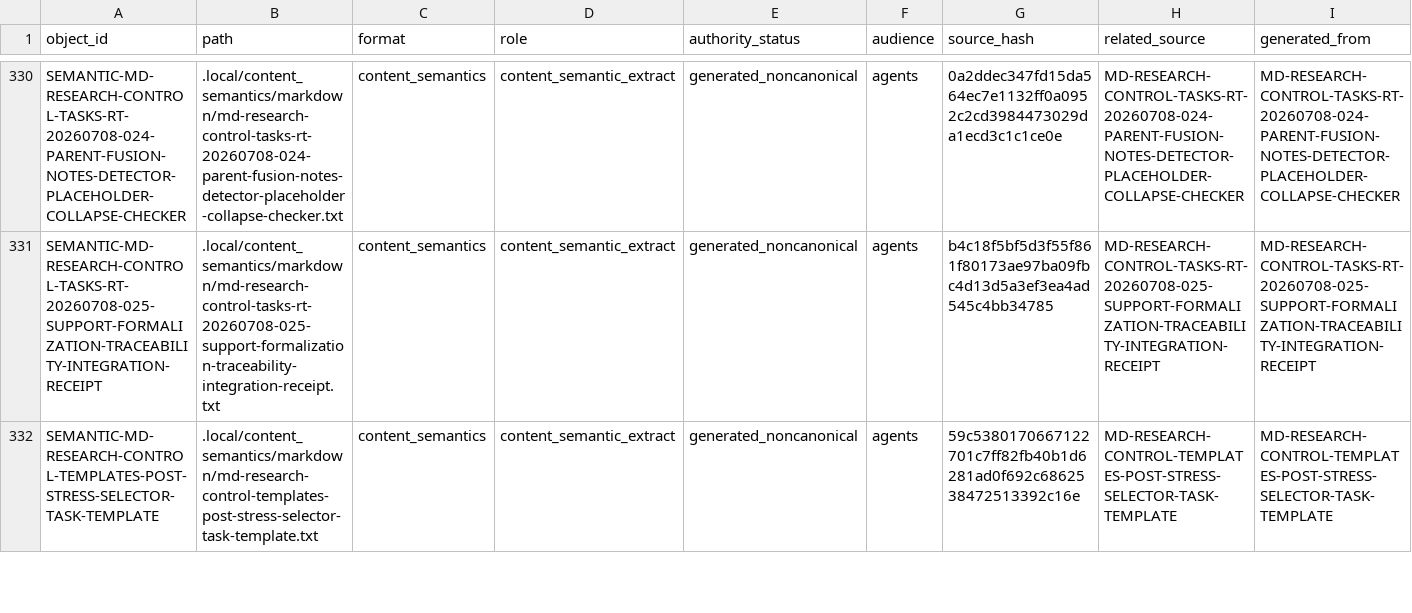
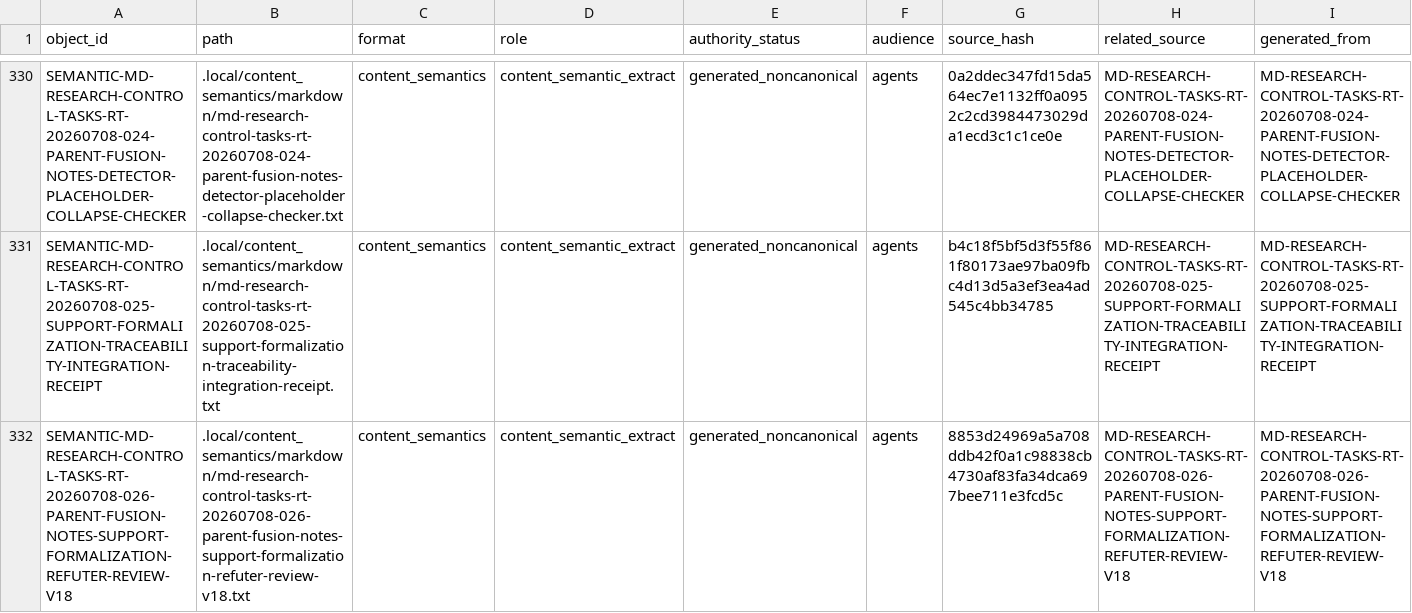
Before and after one commit to AngryOwlAI/The-AEther-Flow, a CSV file: registries/CONTENT_SEMANTIC_REGISTRY.csv, drawn as a sheet; only a part is shown, gaps mark what is left out; the shorter side is filled out with more unchanged rows; rows hold the shown columns only; the diff covers the shown part only; the diff names each change by its address in the sheet, - before the commit and + after, or states it on an @@ line.

Commit message:
Research control: RT-20260708-026 refuter@0.2.0--RT-20260708-026 completion
Decision: DDR-20260708-026

AgentJob: AJ-RT-20260708-026-001

Handoff: handoff-0719

Summary: Completed v18 P7-T08 support formalization Refuter review. The result is pass with no repair required and no fail-closed stop. The review found no material proof-authority overread, source-law adoption, hidden mathematical burden, false-positive blocker, or scoped false-negative allowing target import. No proof authority, detector-semantics adoption, matter-coupling derivation, Einstein-equation derivation, benchmark promotion, Gate Chair verdict, or completed derivation occurred.

Validation: memory bootstrap PASS; research-control PASS; diff allowlist PASS

Push: not performed

```diff
--- a/registries/CONTENT_SEMANTIC_REGISTRY.csv
+++ b/registries/CONTENT_SEMANTIC_REGISTRY.csv
+row 332: SEMANTIC-MD-RESEARCH-CONTROL-TASKS-RT-20260708-026-PARENT-FUSION-NOTES-SUPPORT-FORMALIZATION-REFUTER-REVIEW-V18 | .local/content_semantics/markdown/md-research-control-tasks-rt-20260708-026-parent-fusion-notes-support-formalization-refuter-review-v18.txt | content_semantics | content_semantic_extract | generated_noncanonical | agents | 8853d24969a5a708ddb42f0a1c98838cb4730af83fa34dca697bee711e3fcd5c | MD-RESEARCH-CONTROL-TASKS-RT-20260708-026-PARENT-FUSION-NOTES-SUPPORT-FORMALIZATION-REFUTER-REVIEW-V18 | MD-RESEARCH-CONTROL-TASKS-RT-20260708-026-PARENT-FUSION-NOTES-SUPPORT-FORMALIZATION-REFUTER-REVIEW-V18
```
Also changed, not shown: 1 added row and 10 edited cells elsewhere in this file, registries/DIRECTOR_DECISION_REGISTRY.csv, registries/MARKDOWN_SOURCE_REGISTRY.csv, 50 other files.
